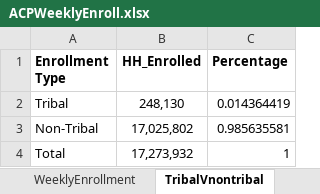
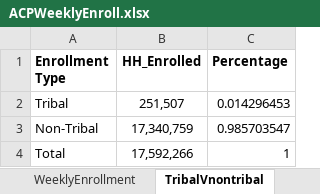
Before and after one commit to ILSR-GIS-DATA/Affordable-Connectivity-Program-Analysis, an Excel workbook: ACPWeeklyEnroll.xlsx, sheet TribalVnontribal, drawn as a sheet; values as stored, in another font and other column widths than the file's, no borders; the diff names each change by its address in the sheet, - before the commit and + after, or states it on an @@ line.

```diff
--- a/ACPWeeklyEnroll.xlsx (sheet TribalVnontribal)
+++ b/ACPWeeklyEnroll.xlsx (sheet TribalVnontribal)
-B2 (HH_Enrolled): 248,130
+B2 (HH_Enrolled): 251,507
-C2 (Percentage): 0.014364419
+C2 (Percentage): 0.014296453
-B3 (HH_Enrolled): 17,025,802
+B3 (HH_Enrolled): 17,340,759
-C3 (Percentage): 0.985635581
+C3 (Percentage): 0.985703547
-B4 (HH_Enrolled): 17,273,932
+B4 (HH_Enrolled): 17,592,266
```
Also changed, not shown: sheet EBB, sheet WeeklyEnrollment, sheet StateEnrollment, sheet UpdateNotes, 13 other files.
